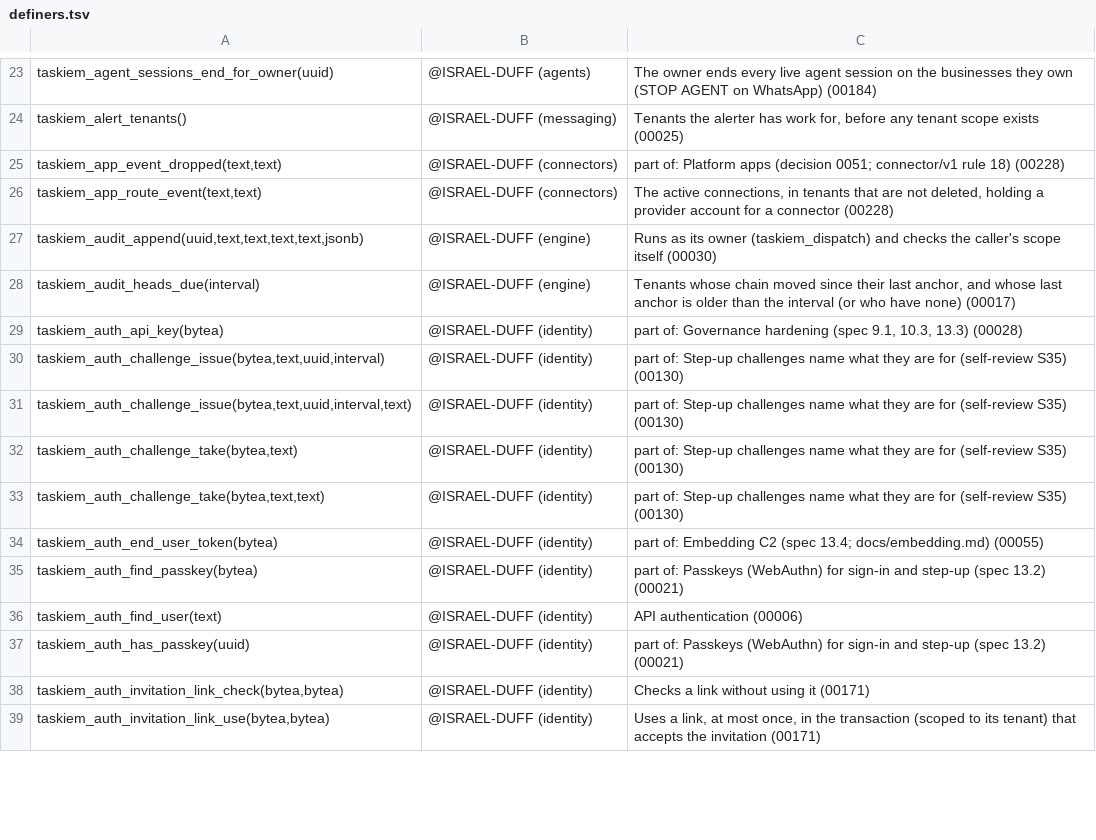
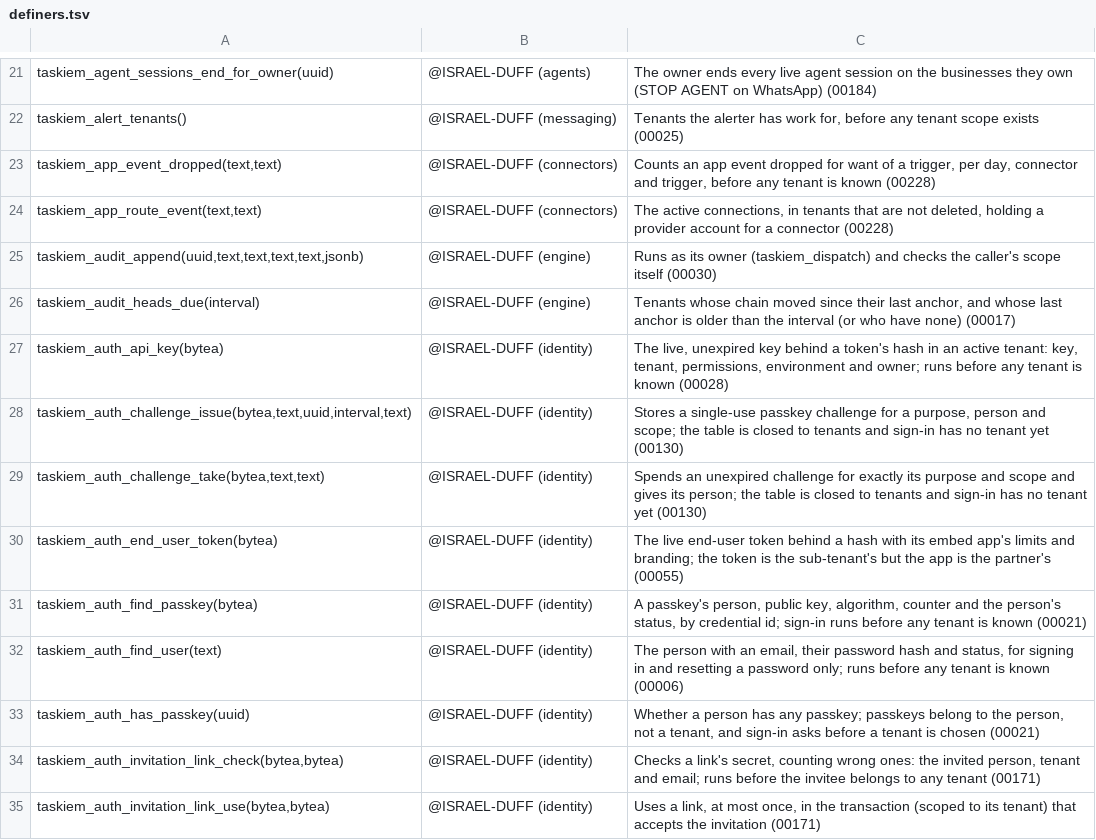
Before and after one commit to ISRAEL-DUFF/taskiem, a TSV file: engine/db/definers.tsv, drawn as a sheet; only a part is shown, gaps mark what is left out; the diff covers the shown part only.

```diff
--- a/engine/db/definers.tsv
+++ b/engine/db/definers.tsv
@@ -24,3 +22,3 @@ taskiem_agent_sessions_end_for_owner(uuid)	@ISRAEL-DUFF (agents)	The owner ends
 taskiem_alert_tenants()	@ISRAEL-DUFF (messaging)	Tenants the alerter has work for, before any tenant scope exists (00025)
-taskiem_app_event_dropped(text,text)	@ISRAEL-DUFF (connectors)	part of: Platform apps (decision 0051; connector/v1 rule 18) (00228)
+taskiem_app_event_dropped(text,text)	@ISRAEL-DUFF (connectors)	Counts an app event dropped for want of a trigger, per day, connector and trigger, before any tenant is known (00228)
 taskiem_app_route_event(text,text)	@ISRAEL-DUFF (connectors)	The active connections, in tenants that are not deleted, holding a provider account for a connector (00228)
@@ -28,12 +26,10 @@ taskiem_audit_append(uuid,text,text,text,text,jsonb)	@ISRAEL-DUFF (engine)	Runs
 taskiem_audit_heads_due(interval)	@ISRAEL-DUFF (engine)	Tenants whose chain moved since their last anchor, and whose last anchor is older than the interval (or who have none) (00017)
-taskiem_auth_api_key(bytea)	@ISRAEL-DUFF (identity)	part of: Governance hardening (spec 9.1, 10.3, 13.3) (00028)
-taskiem_auth_challenge_issue(bytea,text,uuid,interval)	@ISRAEL-DUFF (identity)	part of: Step-up challenges name what they are for (self-review S35) (00130)
-taskiem_auth_challenge_issue(bytea,text,uuid,interval,text)	@ISRAEL-DUFF (identity)	part of: Step-up challenges name what they are for (self-review S35) (00130)
-taskiem_auth_challenge_take(bytea,text)	@ISRAEL-DUFF (identity)	part of: Step-up challenges name what they are for (self-review S35) (00130)
-taskiem_auth_challenge_take(bytea,text,text)	@ISRAEL-DUFF (identity)	part of: Step-up challenges name what they are for (self-review S35) (00130)
-taskiem_auth_end_user_token(bytea)	@ISRAEL-DUFF (identity)	part of: Embedding C2 (spec 13.4; docs/embedding.md) (00055)
-taskiem_auth_find_passkey(bytea)	@ISRAEL-DUFF (identity)	part of: Passkeys (WebAuthn) for sign-in and step-up (spec 13.2) (00021)
-taskiem_auth_find_user(text)	@ISRAEL-DUFF (identity)	API authentication (00006)
-taskiem_auth_has_passkey(uuid)	@ISRAEL-DUFF (identity)	part of: Passkeys (WebAuthn) for sign-in and step-up (spec 13.2) (00021)
-taskiem_auth_invitation_link_check(bytea,bytea)	@ISRAEL-DUFF (identity)	Checks a link without using it (00171)
+taskiem_auth_api_key(bytea)	@ISRAEL-DUFF (identity)	The live, unexpired key behind a token's hash in an active tenant: key, tenant, permissions, environment and owner; runs before any tenant is known (00028)
+taskiem_auth_challenge_issue(bytea,text,uuid,interval,text)	@ISRAEL-DUFF (identity)	Stores a single-use passkey challenge for a purpose, person and scope; the table is closed to tenants and sign-in has no tenant yet (00130)
+taskiem_auth_challenge_take(bytea,text,text)	@ISRAEL-DUFF (identity)	Spends an unexpired challenge for exactly its purpose and scope and gives its person; the table is closed to tenants and sign-in has no tenant yet (00130)
+taskiem_auth_end_user_token(bytea)	@ISRAEL-DUFF (identity)	The live end-user token behind a hash with its embed app's limits and branding; the token is the sub-tenant's but the app is the partner's (00055)
+taskiem_auth_find_passkey(bytea)	@ISRAEL-DUFF (identity)	A passkey's person, public key, algorithm, counter and the person's status, by credential id; sign-in runs before any tenant is known (00021)
+taskiem_auth_find_user(text)	@ISRAEL-DUFF (identity)	The person with an email, their password hash and status, for signing in and resetting a password only; runs before any tenant is known (00006)
+taskiem_auth_has_passkey(uuid)	@ISRAEL-DUFF (identity)	Whether a person has any passkey; passkeys belong to the person, not a tenant, and sign-in asks before a tenant is chosen (00021)
+taskiem_auth_invitation_link_check(bytea,bytea)	@ISRAEL-DUFF (identity)	Checks a link's secret, counting wrong ones: the invited person, tenant and email; runs before the invitee belongs to any tenant (00171)
 taskiem_auth_invitation_link_use(bytea,bytea)	@ISRAEL-DUFF (identity)	Uses a link, at most once, in the transaction (scoped to its tenant) that accepts the invitation (00171)
```
Also changed, not shown: 2 added rows, 7 removed rows and 103 edited cells elsewhere in this file, 21 other files.
